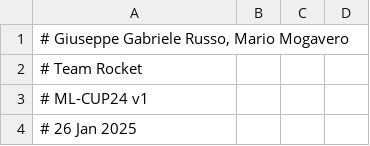
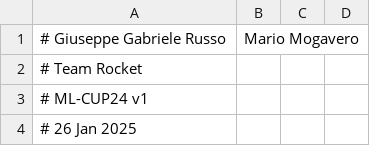
Before and after one commit to Giusgarus/ML-project-B, a CSV file: pytorchCUP_pred.csv, drawn as a sheet; only a part is shown.

```diff
--- a/pytorchCUP_pred.csv
+++ b/pytorchCUP_pred.csv
@@ -1,2 +1,2 @@
-"# Giuseppe Gabriele Russo, Mario Mogavero"
+# Giuseppe Gabriele Russo, Mario Mogavero
 # Team Rocket
```
Also changed, not shown: kerasCUP_pred.csv, scikitCUP_pred.csv, 1 other file.
